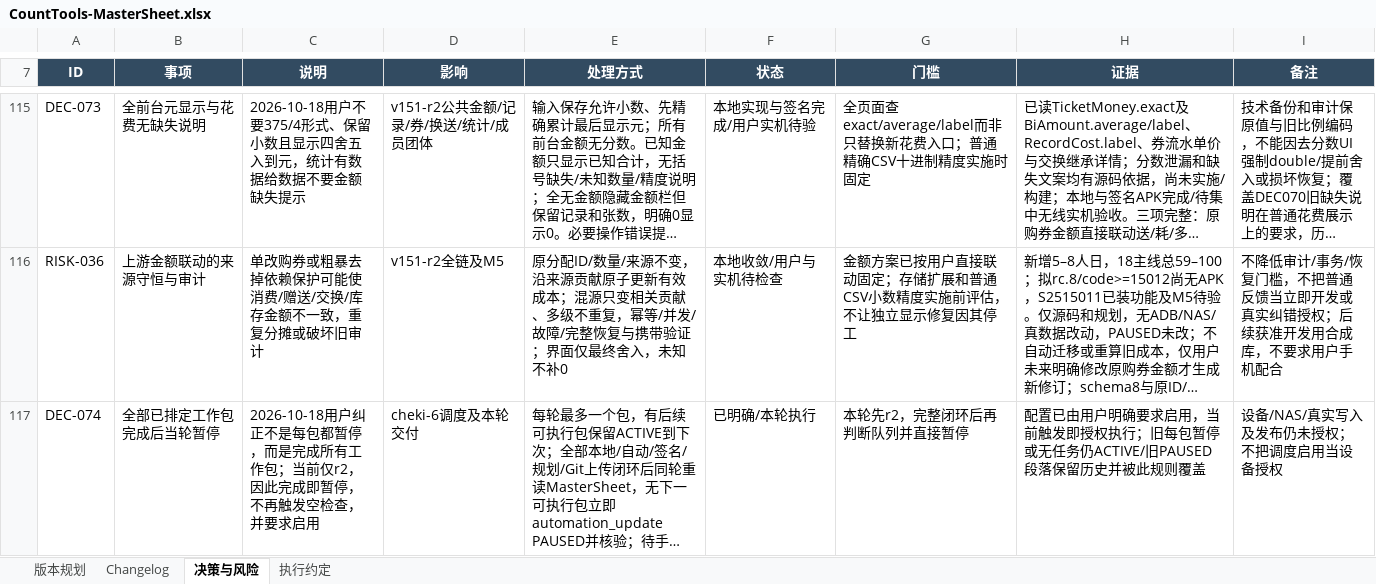
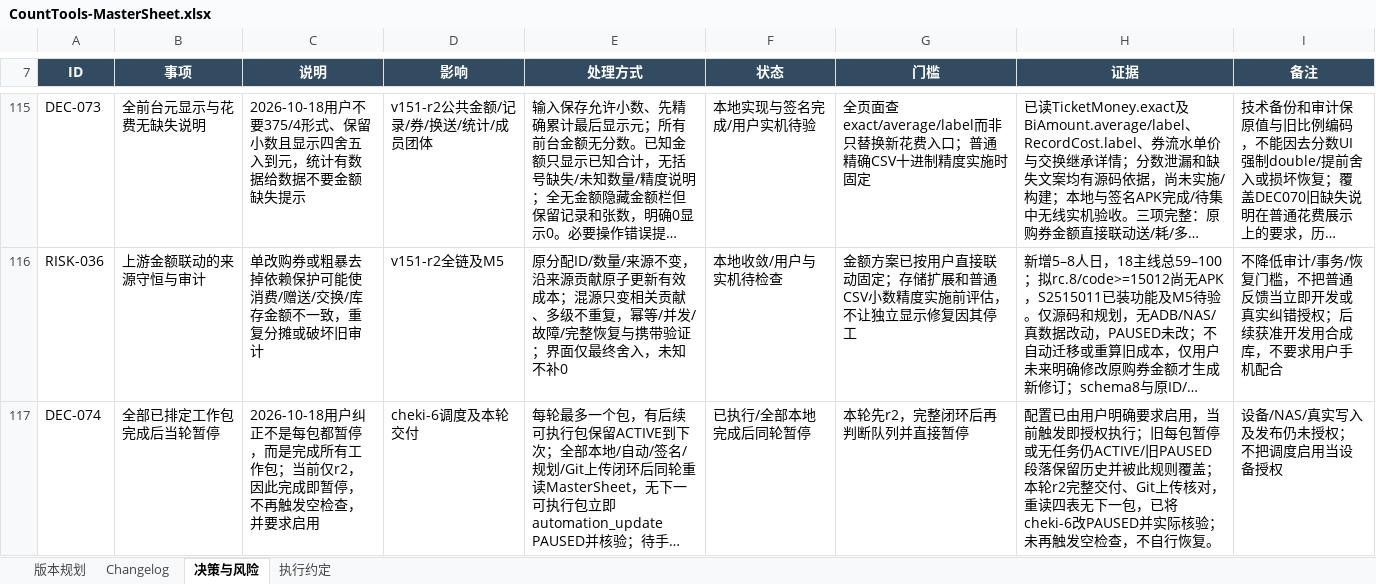
Before and after one commit to Seniorious66/count_tools, an Excel workbook: outputs/workflow-20261011/CountTools-MasterSheet.xlsx, sheet 决策与风险, drawn as a sheet; only a part is shown, gaps mark what is left out; long unchanged cells end in …; values as stored, in another font and other column widths than the file's, no borders; conditional formats not drawn; the diff names each change by its address in the sheet, - before the commit and + after, or states it on an @@ line.

```diff
--- a/outputs/workflow-20261011/CountTools-MasterSheet.xlsx (sheet 决策与风险)
+++ b/outputs/workflow-20261011/CountTools-MasterSheet.xlsx (sheet 决策与风险)
-F117 (状态): 已明确/本轮执行
+F117 (状态): 已执行/全部本地完成后同轮暂停
-H117 (证据): …规则覆盖
+H117 (证据): …规则覆盖；本轮r2完整交付、Git上传核对，重读四表无下一包，已将cheki-6改PAUSED并实际核验；未再触发空检查，不自行恢复。
```
Also changed, not shown: sheet Changelog, sheet 版本规划, sheet 执行约定, 2 other files.
